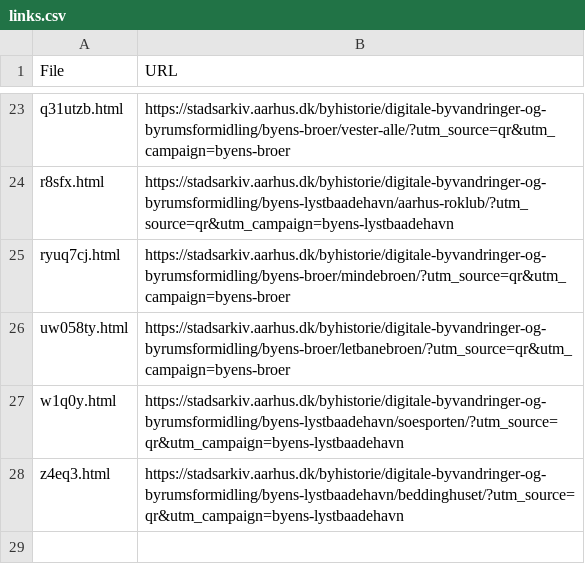
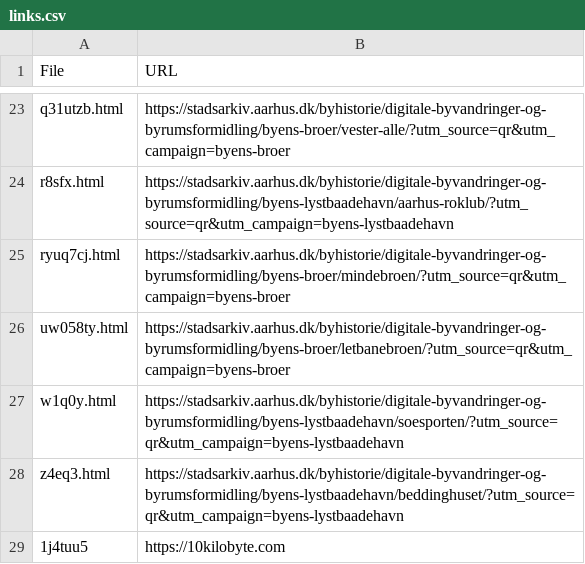
Before and after one commit to aarhusstadsarkiv/permanent-urls, a CSV file: list/links.csv, drawn as a sheet; only a part is shown, gaps mark what is left out; the diff names each change by its address in the sheet, - before the commit and + after, or states it on an @@ line.

Commit message:
add test link

```diff
--- a/list/links.csv
+++ b/list/links.csv
+row 29: 1j4tuu5 | https://10kilobyte.com
```
